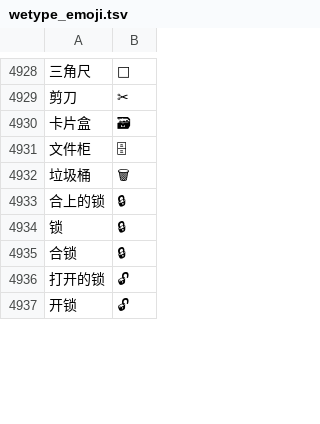
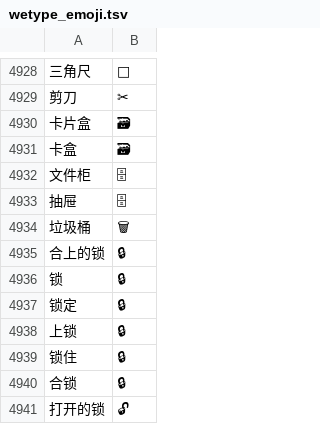
Before and after one commit to soizo/wetype-rime, a TSV file: data/wetype_emoji.tsv, drawn as a sheet; only a part is shown, gaps mark what is left out; the shorter side is filled out with more unchanged rows; the diff names each change by its address in the sheet, - before the commit and + after, or states it on an @@ line.

Commit message:
Add card box, drawer and lock aliases

```diff
--- a/data/wetype_emoji.tsv
+++ b/data/wetype_emoji.tsv
+row 4931: 卡盒 | 🗃
+row 4933: 抽屉 | 🗄
+row 4937: 锁定 | 🔒
+row 4938: 上锁 | 🔒
+row 4939: 锁住 | 🔒
```
